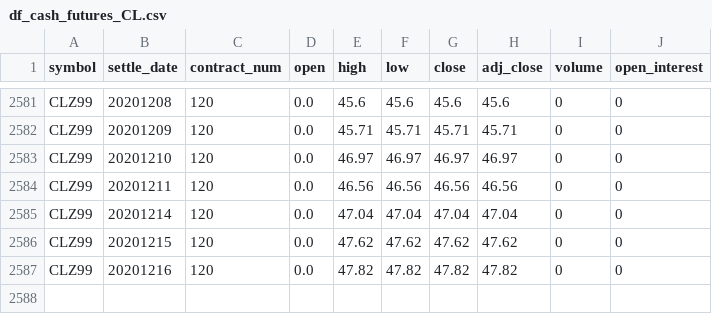
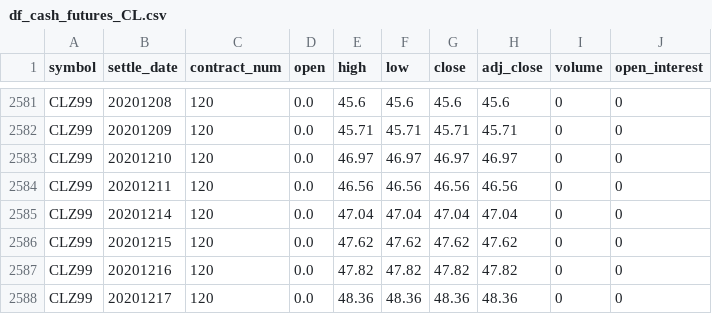
Before and after one commit to bgithub1/dashgrid, a CSV file: dashgrid/df_cash_futures_CL.csv, drawn as a sheet; only a part is shown, gaps mark what is left out.

```diff
--- a/dashgrid/df_cash_futures_CL.csv
+++ b/dashgrid/df_cash_futures_CL.csv
@@ -2587 +2587,2 @@ CLZ99,20201215,120,0.0,47.62,47.62,47.62,47.62,0,0
 CLZ99,20201216,120,0.0,47.82,47.82,47.82,47.82,0,0
+CLZ99,20201217,120,0.0,48.36,48.36,48.36,48.36,0,0
```
Also changed, not shown: dashgrid/df_cash_futures_ES.csv, dashgrid/df_iv_skew_CB.csv, 9 other files.
